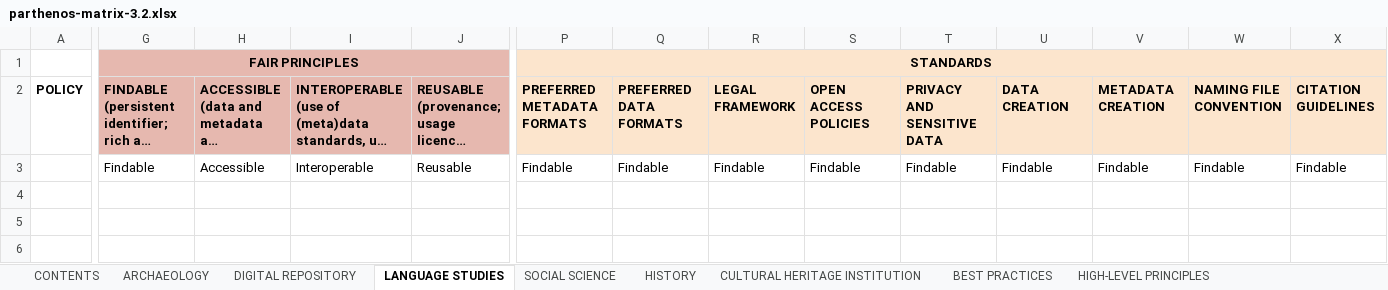
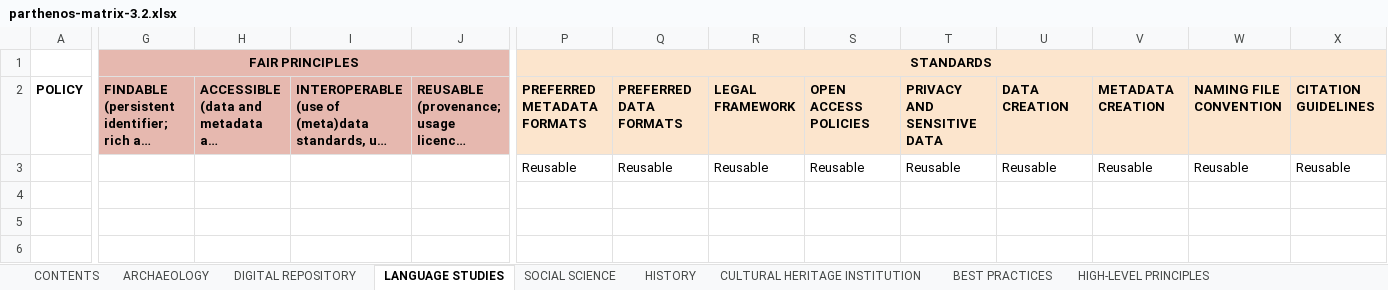
Before and after one commit to DANS-KNAW/parthenos-widget, an Excel workbook: data/parthenos-matrix-3.2.xlsx, sheet LANGUAGE STUDIES, drawn as a sheet; only a part is shown, gaps mark what is left out; long unchanged cells end in …; values as stored, in another font and other column widths than the file's, no borders; charts and pictures not drawn; the diff covers the shown part only; the diff names each change by its address in the sheet, - before the commit and + after, or states it on an @@ line.

```diff
--- a/data/parthenos-matrix-3.2.xlsx (sheet LANGUAGE STUDIES)
+++ b/data/parthenos-matrix-3.2.xlsx (sheet LANGUAGE STUDIES)
-G3 (FAIR PRINCIPLES): Findable
+G3 (FAIR PRINCIPLES): (empty)
-H3: Accessible
+H3: (empty)
-I3: Interoperable
+I3: (empty)
-J3: Reusable
+J3: (empty)
-P3 (STANDARDS): Findable
+P3 (STANDARDS): Reusable
-Q3: Findable
+Q3: Reusable
-R3: Findable
+R3: Reusable
-S3: Findable
+S3: Reusable
-T3: Findable
+T3: Reusable
-U3: Findable
+U3: Reusable
-V3: Findable
+V3: Reusable
-W3: Findable
+W3: Reusable
-X3: Findable
+X3: Reusable
```
Also changed, not shown: 1 edited cell elsewhere in this sheet, sheet HIGH-LEVEL PRINCIPLES, sheet DIGITAL REPOSITORY, sheet ARCHAEOLOGY, sheet HISTORY, sheet SOCIAL SCIENCE.
